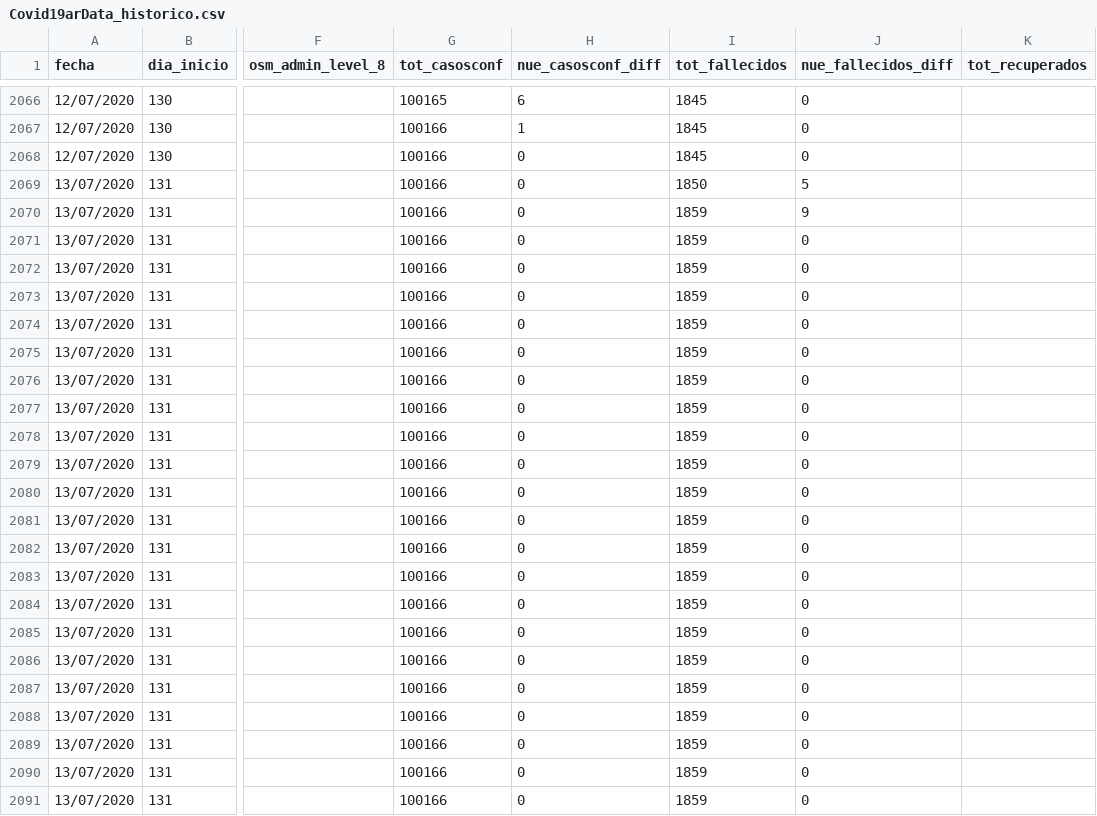
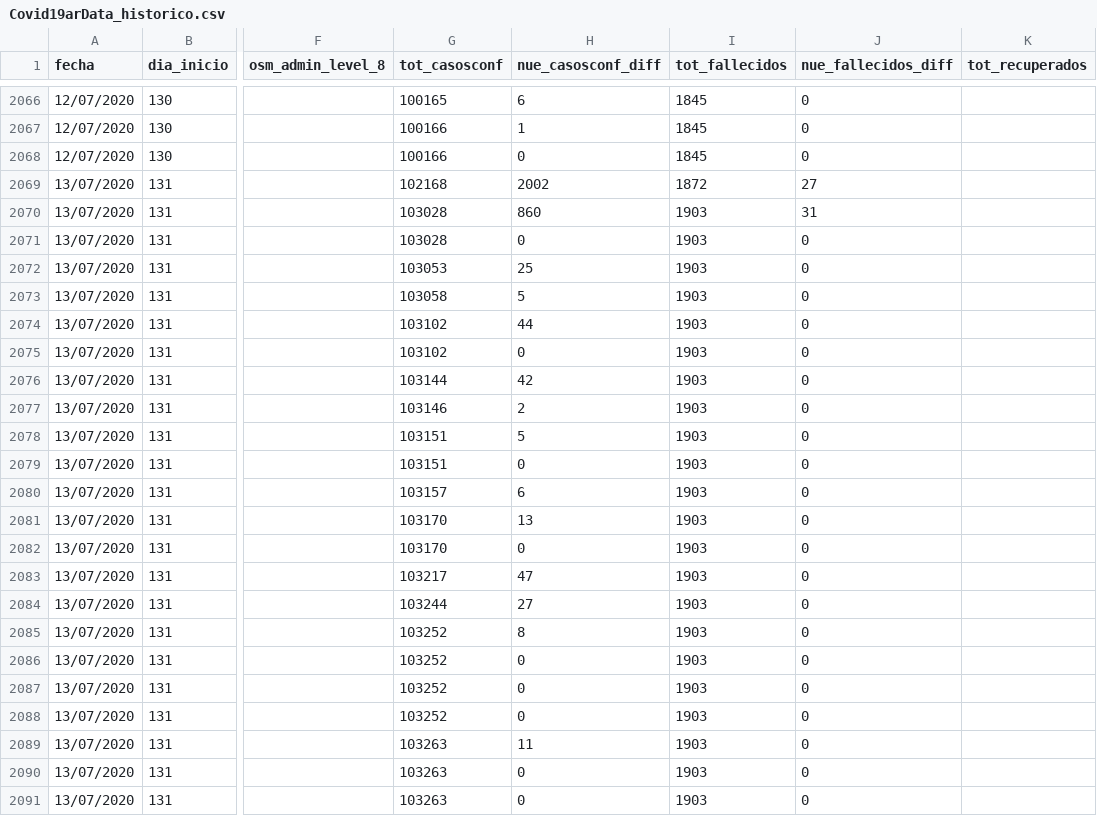
Before and after one commit to sergiovillordo/covid19_spread, a CSV file: data/argentina/Covid19arData_historico.csv, drawn as a sheet; only a part is shown, gaps mark what is left out; the diff covers the shown part only; the diff names each change by its address in the sheet, - before the commit and + after, or states it on an @@ line.

```diff
--- a/data/argentina/Covid19arData_historico.csv
+++ b/data/argentina/Covid19arData_historico.csv
-G2069 (tot_casosconf): 100166
+G2069 (tot_casosconf): 102168
-H2069 (nue_casosconf_diff): 0
+H2069 (nue_casosconf_diff): 2002
-I2069 (tot_fallecidos): 1850
+I2069 (tot_fallecidos): 1872
-J2069 (nue_fallecidos_diff): 5
+J2069 (nue_fallecidos_diff): 27
-G2070:G2071 (tot_casosconf): 100166
+G2070:G2071 (tot_casosconf): 103028
-H2070 (nue_casosconf_diff): 0
+H2070 (nue_casosconf_diff): 860
-I2070:I2091 (tot_fallecidos): 1859
+I2070:I2091 (tot_fallecidos): 1903
-J2070 (nue_fallecidos_diff): 9
+J2070 (nue_fallecidos_diff): 31
-G2072 (tot_casosconf): 100166
+G2072 (tot_casosconf): 103053
-H2072 (nue_casosconf_diff): 0
+H2072 (nue_casosconf_diff): 25
-G2073 (tot_casosconf): 100166
+G2073 (tot_casosconf): 103058
-H2073 (nue_casosconf_diff): 0
+H2073 (nue_casosconf_diff): 5
-G2074:G2075 (tot_casosconf): 100166
+G2074:G2075 (tot_casosconf): 103102
-H2074 (nue_casosconf_diff): 0
+H2074 (nue_casosconf_diff): 44
-G2076 (tot_casosconf): 100166
+G2076 (tot_casosconf): 103144
-H2076 (nue_casosconf_diff): 0
+H2076 (nue_casosconf_diff): 42
-G2077 (tot_casosconf): 100166
+G2077 (tot_casosconf): 103146
-H2077 (nue_casosconf_diff): 0
+H2077 (nue_casosconf_diff): 2
-G2078:G2079 (tot_casosconf): 100166
+G2078:G2079 (tot_casosconf): 103151
-H2078 (nue_casosconf_diff): 0
+H2078 (nue_casosconf_diff): 5
-G2080 (tot_casosconf): 100166
+G2080 (tot_casosconf): 103157
-H2080 (nue_casosconf_diff): 0
+H2080 (nue_casosconf_diff): 6
-G2081:G2082 (tot_casosconf): 100166
+G2081:G2082 (tot_casosconf): 103170
-H2081 (nue_casosconf_diff): 0
+H2081 (nue_casosconf_diff): 13
-G2083 (tot_casosconf): 100166
+G2083 (tot_casosconf): 103217
-H2083 (nue_casosconf_diff): 0
+H2083 (nue_casosconf_diff): 47
-G2084 (tot_casosconf): 100166
+G2084 (tot_casosconf): 103244
-H2084 (nue_casosconf_diff): 0
+H2084 (nue_casosconf_diff): 27
-G2085:G2088 (tot_casosconf): 100166
+G2085:G2088 (tot_casosconf): 103252
-H2085 (nue_casosconf_diff): 0
+H2085 (nue_casosconf_diff): 8
-G2089:G2091 (tot_casosconf): 100166
+G2089:G2091 (tot_casosconf): 103263
-H2089 (nue_casosconf_diff): 0
+H2089 (nue_casosconf_diff): 11
```
Also changed, not shown: 5 edited cells elsewhere in this file, 1 other file.
